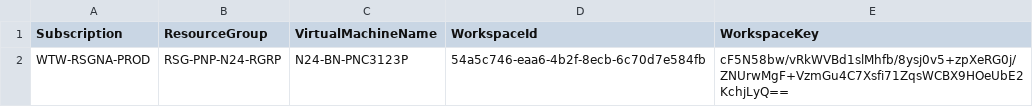
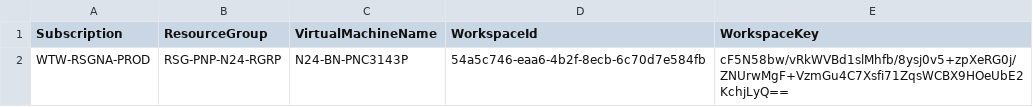
Before and after one commit to cartmander/server-monitoring-automation-v2, a CSV file: csv/VirtualMachines.csv, drawn as a sheet.

Commit message:
Updated VirtualMachines.csv

```diff
--- a/csv/VirtualMachines.csv
+++ b/csv/VirtualMachines.csv
@@ -1,2 +1,2 @@
 Subscription,ResourceGroup,VirtualMachineName,WorkspaceId,WorkspaceKey
-WTW-RSGNA-PROD,RSG-PNP-N24-RGRP,N24-BN-PNC3123P,54a5c746-eaa6-4b2f-8ecb-6c70d7e584fb,cF5N58bw/vRkWVBd1slMhfb/8ysj0v5+zpXeRG0j/ZNUrwMgF+VzmGu4C7Xsfi71ZqsWCBX9HOeUbE2KchjLyQ==
+WTW-RSGNA-PROD,RSG-PNP-N24-RGRP,N24-BN-PNC3143P,54a5c746-eaa6-4b2f-8ecb-6c70d7e584fb,cF5N58bw/vRkWVBd1slMhfb/8ysj0v5+zpXeRG0j/ZNUrwMgF+VzmGu4C7Xsfi71ZqsWCBX9HOeUbE2KchjLyQ==
```
